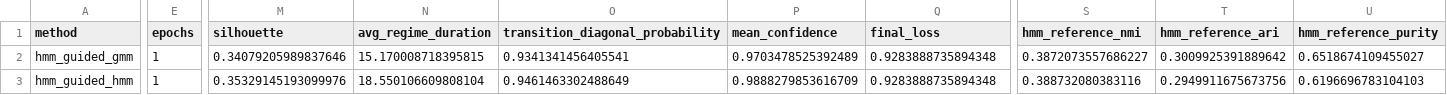
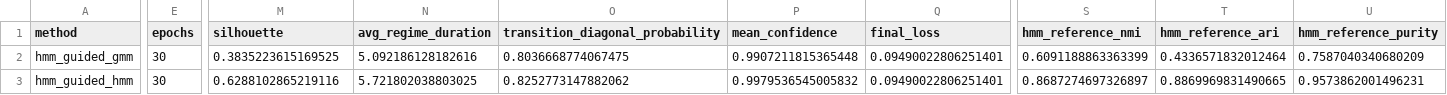
Before and after one commit to Saraid10/adaptive-alpha-lab, a CSV file: models/guided_encoder_summary.csv, drawn as a sheet; only a part is shown, gaps mark what is left out; the diff names each change by its address in the sheet, - before the commit and + after, or states it on an @@ line.

```diff
--- a/models/guided_encoder_summary.csv
+++ b/models/guided_encoder_summary.csv
-E2:E3 (epochs): 1
+E2:E3 (epochs): 30
-M2 (silhouette): 0.34079205989837646
+M2 (silhouette): 0.3835223615169525
-N2 (avg_regime_duration): 15.170008718395815
+N2 (avg_regime_duration): 5.092186128182616
-O2 (transition_diagonal_probability): 0.9341341456405541
+O2 (transition_diagonal_probability): 0.8036668774067475
-P2 (mean_confidence): 0.9703478525392489
+P2 (mean_confidence): 0.9907211815365448
-Q2:Q3 (final_loss): 0.9283888735894348
+Q2:Q3 (final_loss): 0.09490022806251401
-S2 (hmm_reference_nmi): 0.3872073557686227
+S2 (hmm_reference_nmi): 0.6091188863363399
-T2 (hmm_reference_ari): 0.3009925391889642
+T2 (hmm_reference_ari): 0.4336571832012464
-U2 (hmm_reference_purity): 0.6518674109455027
+U2 (hmm_reference_purity): 0.7587040340680209
-M3 (silhouette): 0.35329145193099976
+M3 (silhouette): 0.6288102865219116
-N3 (avg_regime_duration): 18.550106609808104
+N3 (avg_regime_duration): 5.721802038803025
-O3 (transition_diagonal_probability): 0.9461463302488649
+O3 (transition_diagonal_probability): 0.8252773147882062
-P3 (mean_confidence): 0.9888279853616709
+P3 (mean_confidence): 0.9979536545005832
-S3 (hmm_reference_nmi): 0.388732080383116
+S3 (hmm_reference_nmi): 0.8687274697326897
-T3 (hmm_reference_ari): 0.2949911675673756
+T3 (hmm_reference_ari): 0.8869969831490665
-U3 (hmm_reference_purity): 0.6196696783104103
+U3 (hmm_reference_purity): 0.9573862001496231
```
Also changed, not shown: models/validation_audit.csv, 15 other files.
